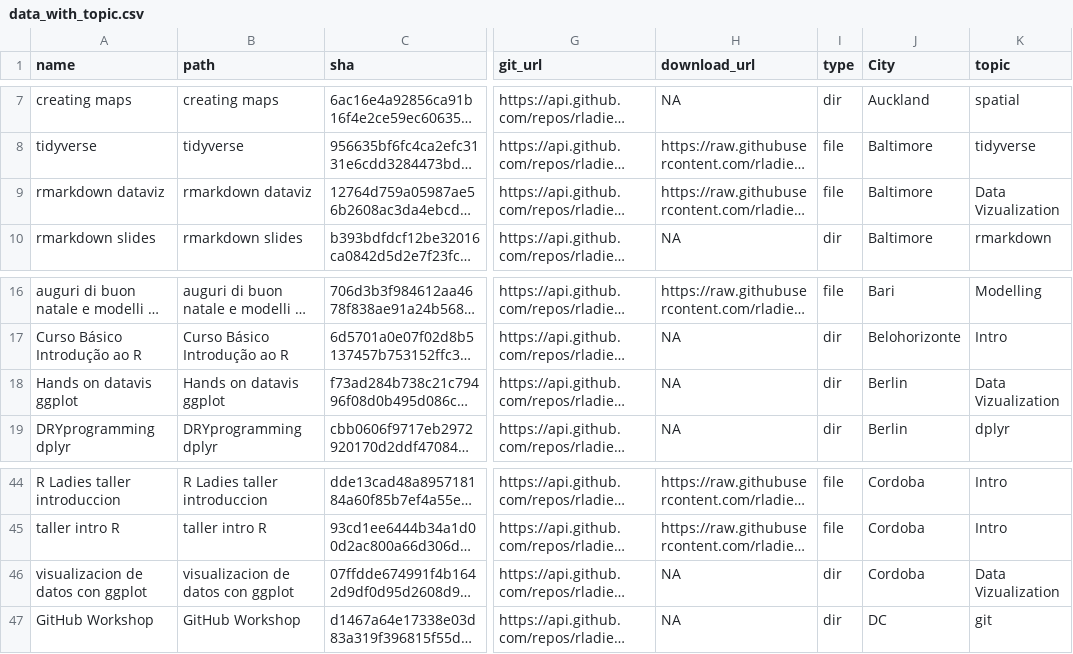
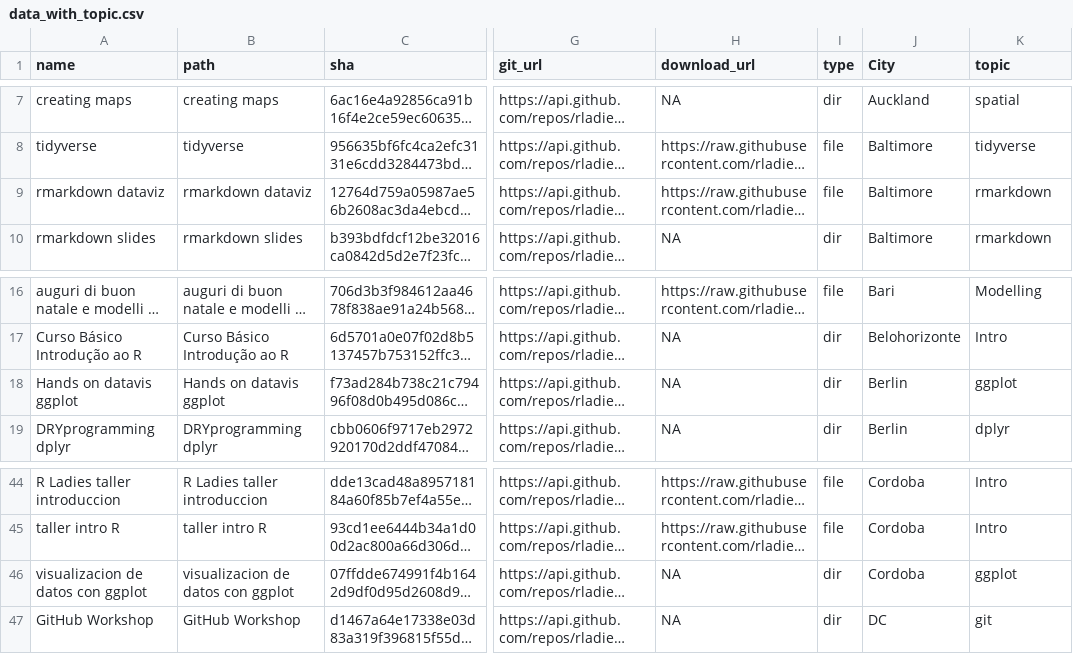
Before and after one commit to rladies/IWD, a CSV file: websites_repos_topics_tweets/data_with_topic.csv, drawn as a sheet; only a part is shown, gaps mark what is left out; long unchanged cells end in …; the diff names each change by its address in the sheet, - before the commit and + after, or states it on an @@ line.

Commit message:
changed rows of datavis and ggplot

```diff
--- a/websites_repos_topics_tweets/data_with_topic.csv
+++ b/websites_repos_topics_tweets/data_with_topic.csv
-K9 (topic): Data Vizualization
+K9 (topic): rmarkdown
-K18 (topic): Data Vizualization
+K18 (topic): ggplot
-K46 (topic): Data Vizualization
+K46 (topic): ggplot
```
Also changed, not shown: 1 other file.
